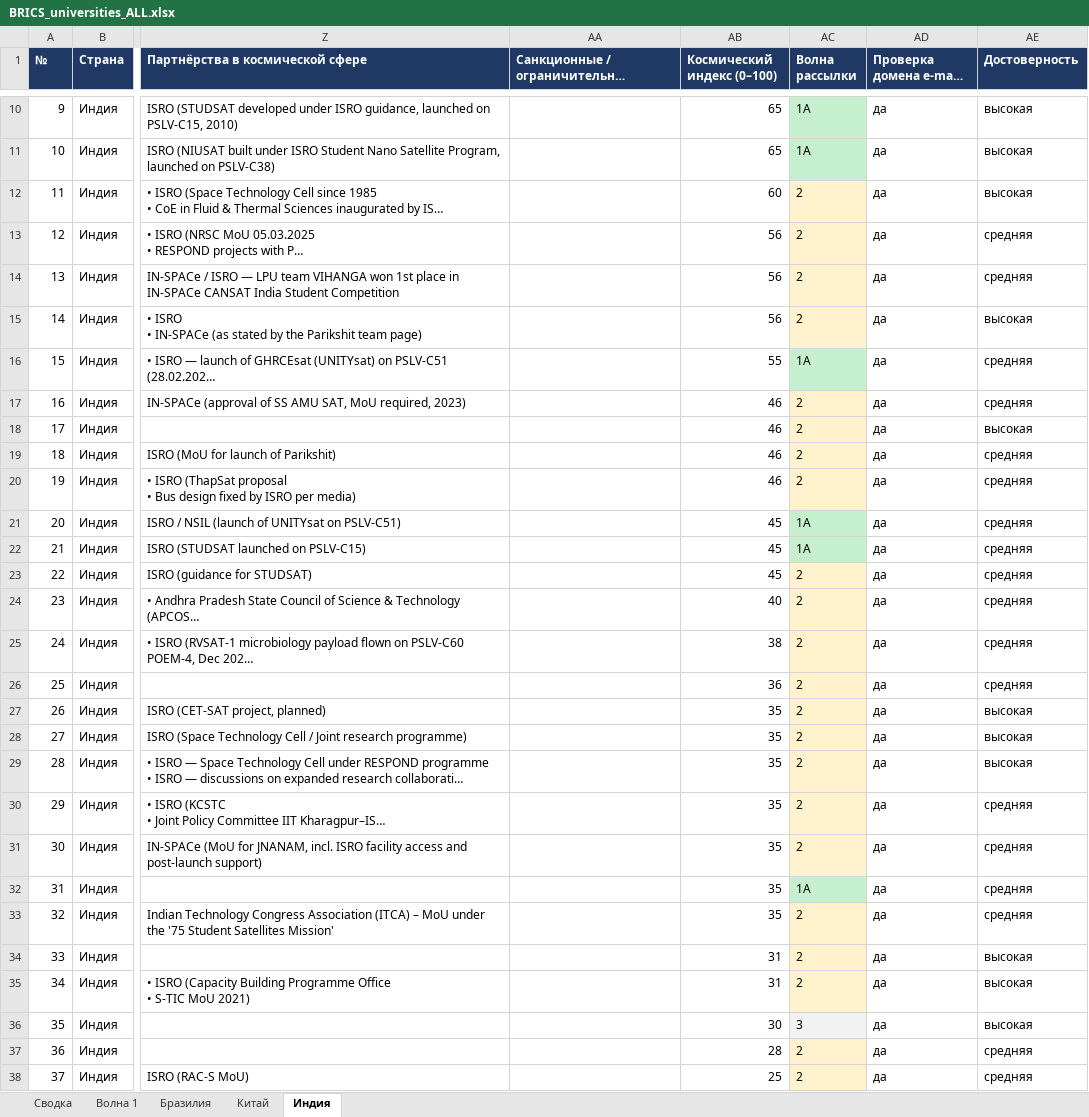
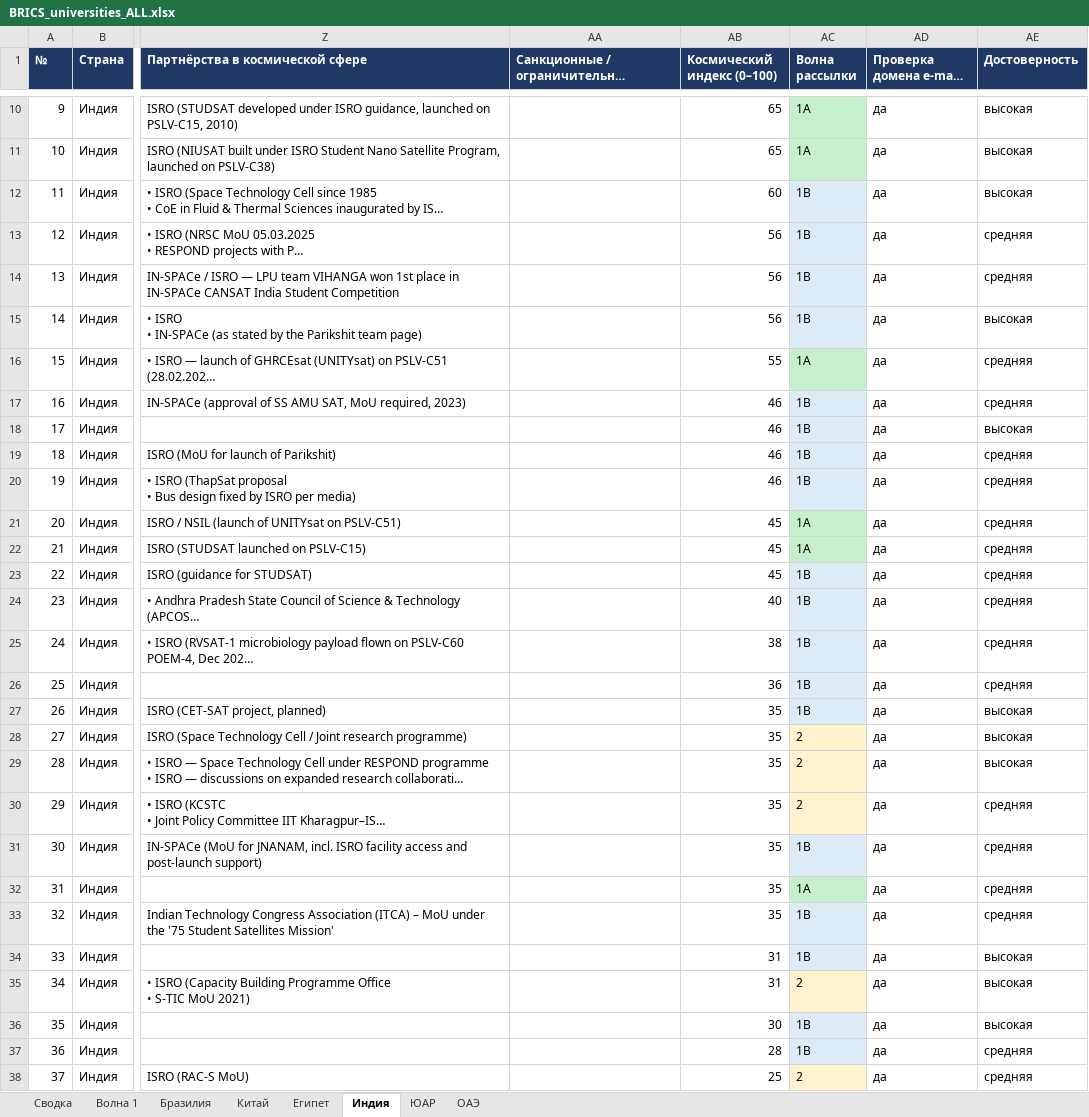
Before and after one commit to mariiaivanovacs/ADK_agents, an Excel workbook: research/brics_universities/output/BRICS_universities_ALL.xlsx, sheet Индия, drawn as a sheet; only a part is shown, gaps mark what is left out; long unchanged cells end in …; values as stored, in another font and other column widths than the file's, no borders; the diff covers the shown part only; the diff names each change by its address in the sheet, - before the commit and + after, or states it on an @@ line.

```diff
--- a/research/brics_universities/output/BRICS_universities_ALL.xlsx (sheet Индия)
+++ b/research/brics_universities/output/BRICS_universities_ALL.xlsx (sheet Индия)
+sheet tab: Египет
+sheet tab: ЮАР
+sheet tab: ОАЭ
-AC12:AC15 (Волна рассылки): 2
+AC12:AC15 (Волна рассылки): 1B
-AC12:AC15 fill: #FFF2CC
+AC12:AC15 fill: #DDEBF7
-AC17:AC20 (Волна рассылки): 2
+AC17:AC20 (Волна рассылки): 1B
-AC17:AC20 fill: #FFF2CC
+AC17:AC20 fill: #DDEBF7
-AC23:AC27 (Волна рассылки): 2
+AC23:AC27 (Волна рассылки): 1B
-AC23:AC27 fill: #FFF2CC
+AC23:AC27 fill: #DDEBF7
-AC31 (Волна рассылки): 2
+AC31 (Волна рассылки): 1B
-AC31 fill: #FFF2CC
+AC31 fill: #DDEBF7
-AC33:AC34 (Волна рассылки): 2
+AC33:AC34 (Волна рассылки): 1B
-AC33:AC34 fill: #FFF2CC
+AC33:AC34 fill: #DDEBF7
-AC36 (Волна рассылки): 3
+AC36 (Волна рассылки): 1B
-AC37 (Волна рассылки): 2
+AC37 (Волна рассылки): 1B
-AC37 fill: #FFF2CC
+AC37 fill: #DDEBF7
```
Also changed, not shown: 1 edited cell elsewhere in this sheet, sheet Волна 1, sheet Сводка, sheet Китай, sheet Бразилия, 13 other files.
